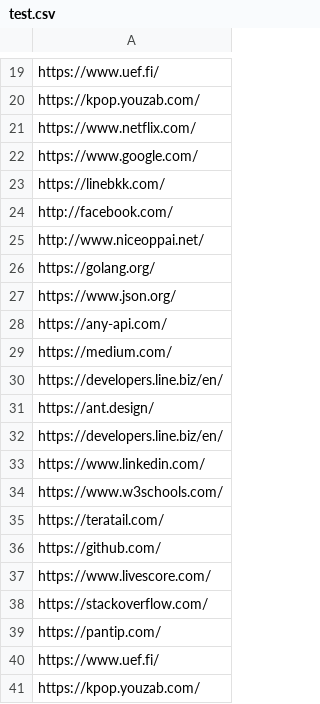
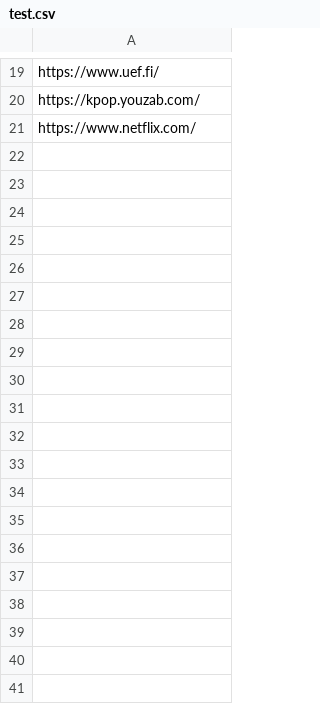
Before and after one commit to demos013/LineAuthen, a CSV file: src/healthcheck/public/testfile/test.csv, drawn as a sheet; only a part is shown, gaps mark what is left out; the diff covers the shown part only.

```diff
--- a/src/healthcheck/public/testfile/test.csv
+++ b/src/healthcheck/public/testfile/test.csv
@@ -21,21 +21 @@ https://kpop.youzab.com/,,,,,,
 https://www.netflix.com/,,,,,,
-https://www.google.com/,,,,,,
-https://linebkk.com/,,,,,,
-http://facebook.com/,,,,,,
-http://www.niceoppai.net/,,,,,,
-https://golang.org/,,,,,,
-https://www.json.org/,,,,,,
-https://any-api.com/,,,,,,
-https://medium.com/,,,,,,
-https://developers.line.biz/en/,,,,,,
-https://ant.design/,,,,,,
-https://developers.line.biz/en/,,,,,,
-https://www.linkedin.com/,,,,,,
-https://www.w3schools.com/,,,,,,
-https://teratail.com/,,,,,,
-https://github.com/,,,,,,
-https://www.livescore.com/,,,,,,
-https://stackoverflow.com/,,,,,,
-https://pantip.com/,,,,,,
-https://www.uef.fi/,,,,,,
-https://kpop.youzab.com/,,,,,,
```
Also changed, not shown: 59 removed rows elsewhere in this file, 5 other files.
